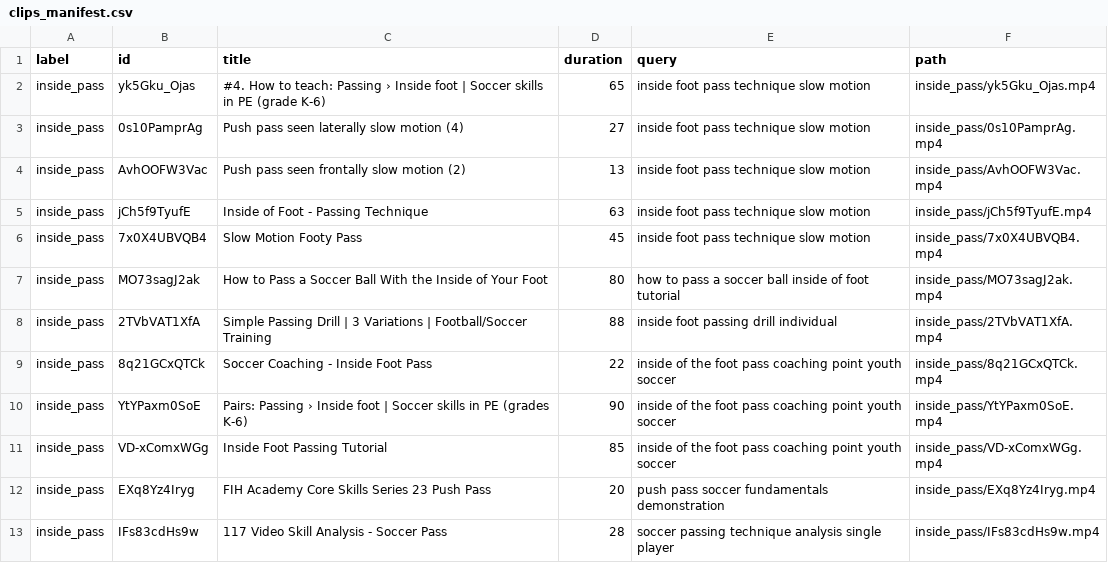
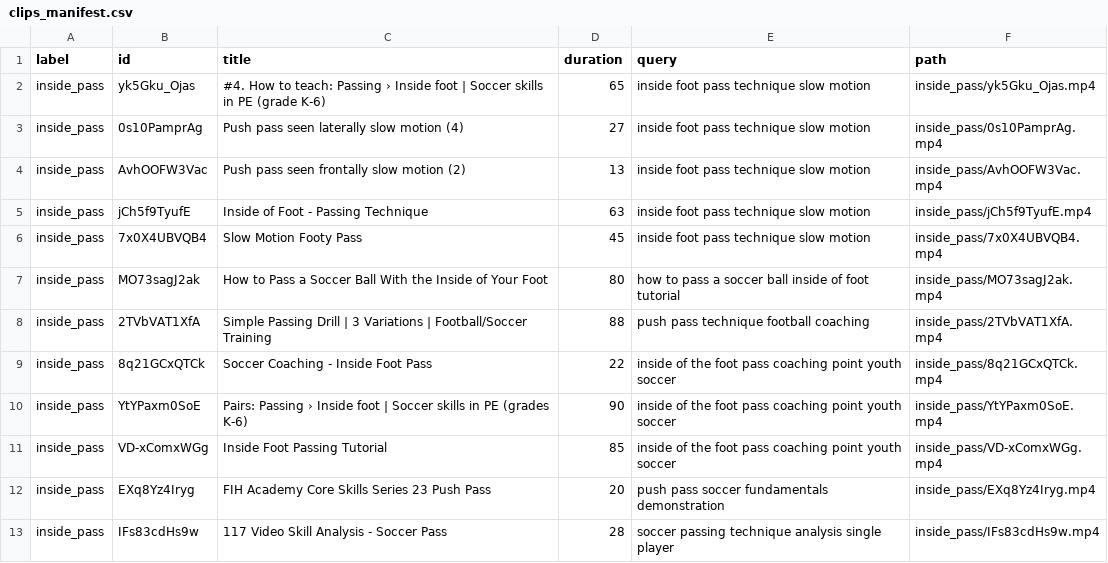
Before and after one commit to pmhllll12/super-sub.cloud, a CSV file: agent/eval/pending52_motion_id/clips_manifest.csv, drawn as a sheet; only a part is shown; the diff covers the shown part only.

```diff
--- a/agent/eval/pending52_motion_id/clips_manifest.csv
+++ b/agent/eval/pending52_motion_id/clips_manifest.csv
@@ -7,3 +7,3 @@ inside_pass,7x0X4UBVQB4,Slow Motion Footy Pass,45,inside foot pass technique slo
 inside_pass,MO73sagJ2ak,How to Pass a Soccer Ball With the Inside of Your Foot,80,how to pass a soccer ball inside of foot tutorial,inside_pass/MO73sagJ2ak.mp4
-inside_pass,2TVbVAT1XfA,Simple Passing Drill | 3 Variations | Football/Soccer Training,88,inside foot passing drill individual,inside_pass/2TVbVAT1XfA.mp4
+inside_pass,2TVbVAT1XfA,Simple Passing Drill | 3 Variations | Football/Soccer Training,88,push pass technique football coaching,inside_pass/2TVbVAT1XfA.mp4
 inside_pass,8q21GCxQTCk,Soccer Coaching - Inside Foot Pass,22,inside of the foot pass coaching point youth soccer,inside_pass/8q21GCxQTCk.mp4
```
Also changed, not shown: 12 added rows, 5 removed rows, 2 moved rows and 1 edited cell elsewhere in this file, 4 other files.
